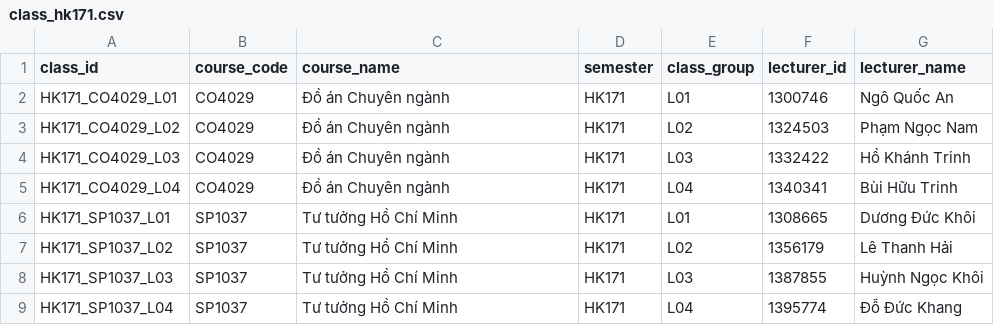
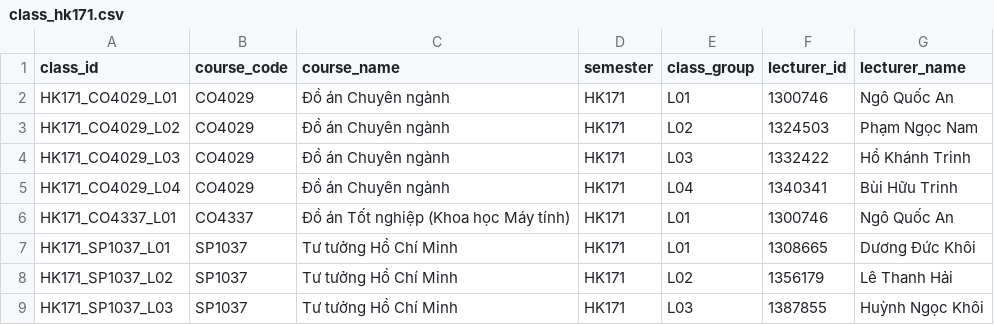
Before and after one commit to nhantruongthanh123/DACN, a CSV file: synthetic_data/generated/classes/class_hk171.csv, drawn as a sheet; only a part is shown; the shorter side is filled out with more unchanged rows.

```diff
--- a/synthetic_data/generated/classes/class_hk171.csv
+++ b/synthetic_data/generated/classes/class_hk171.csv
@@ -5,2 +5,3 @@ HK171_CO4029_L03,CO4029,Đồ án Chuyên ngành,HK171,L03,1332422,Hồ Khánh T
 HK171_CO4029_L04,CO4029,Đồ án Chuyên ngành,HK171,L04,1340341,Bùi Hữu Trinh
+HK171_CO4337_L01,CO4337,Đồ án Tốt nghiệp (Khoa học Máy tính),HK171,L01,1300746,Ngô Quốc An
 HK171_SP1037_L01,SP1037,Tư tưởng Hồ Chí Minh,HK171,L01,1308665,Dương Đức Khôi
```
Also changed, not shown: synthetic_data/generated/enrollments/enrollment_hk141.csv, synthetic_data/generated/enrollments/enrollment_hk151.csv, 26 other files.
